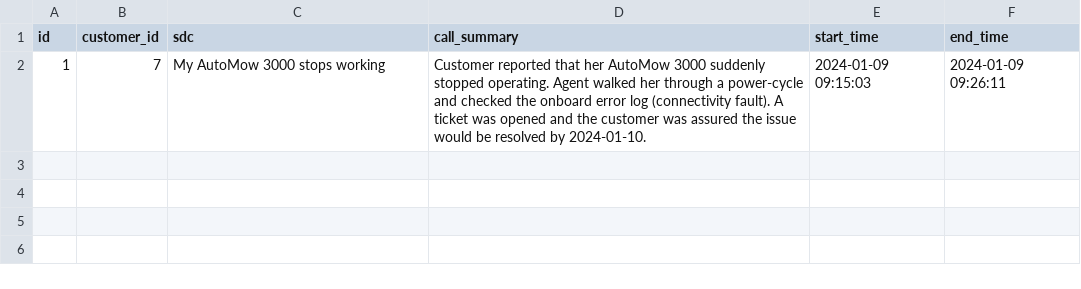
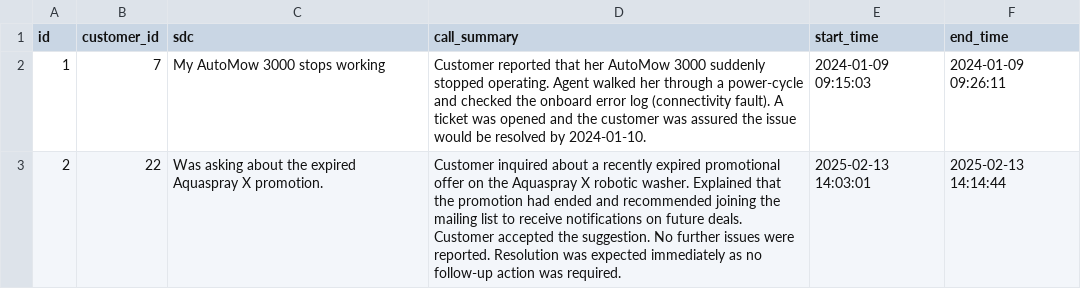
Before and after one commit to azureholic/CW-Repeated-Calls, a CSV file: data/historic_call_event.csv, drawn as a sheet.

Commit message:
added second scenario (two calls close but unrelated)

```diff
--- a/data/historic_call_event.csv
+++ b/data/historic_call_event.csv
@@ -2 +2,2 @@ id,customer_id,sdc,call_summary,start_time,end_time
 1,7,"My AutoMow 3000 stops working","Customer reported that her AutoMow 3000 suddenly stopped operating. Agent walked her through a power-cycle and checked the onboard error log (connectivity fault). A ticket was opened and the customer was assured the issue would be resolved by 2024-01-10.",2024-01-09 09:15:03,2024-01-09 09:26:11
+2,22,"Was asking about the expired Aquaspray X promotion.","Customer inquired about a recently expired promotional offer on the Aquaspray X robotic washer. Explained that the promotion had ended and recommended joining the mailing list to receive notifications on future deals. Customer accepted the suggestion. No further issues were reported. Resolution was expected immediately as no follow-up action was required.","2025-02-13 14:03:01","2025-02-13 14:14:44"
```
Also changed, not shown: 2 other files.
